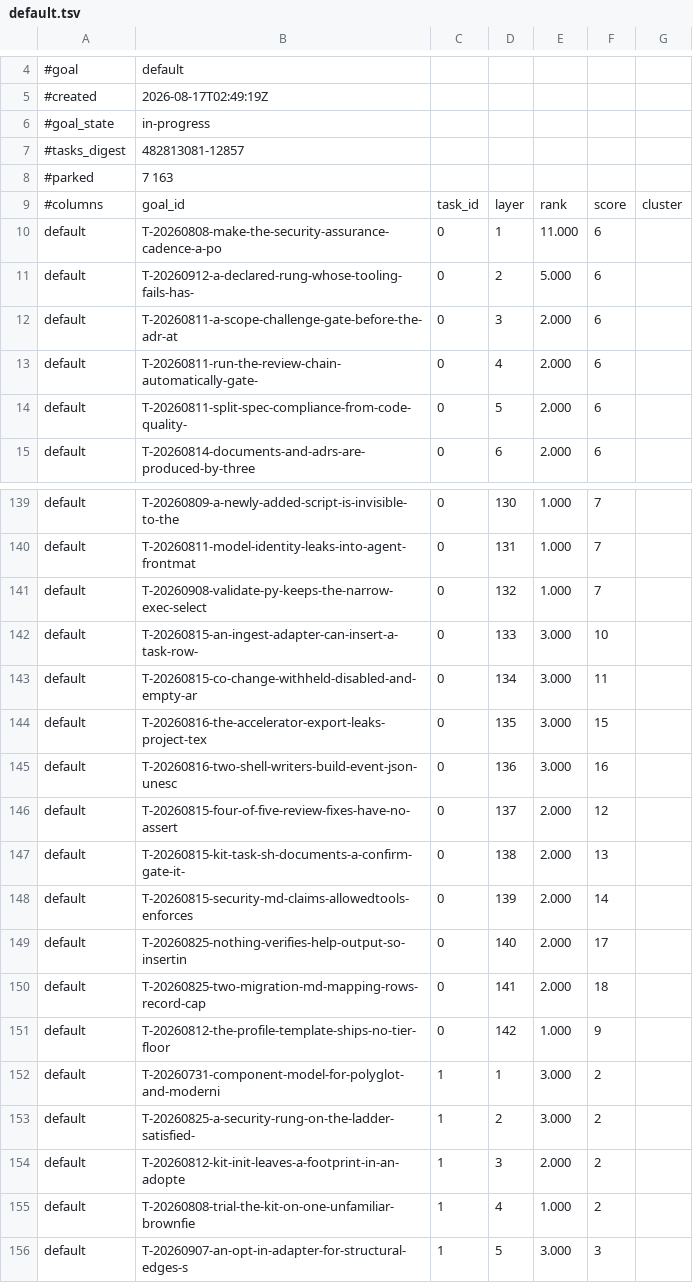
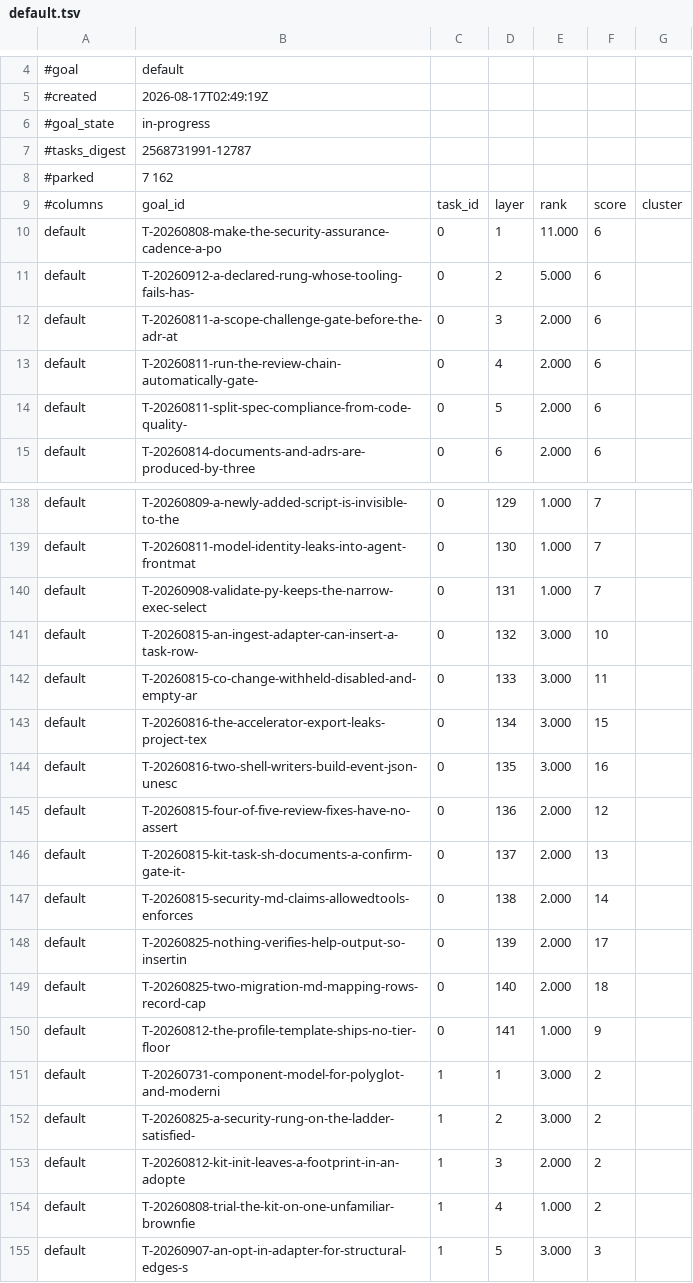
Before and after one commit to raghuveer/coding-kit, a TSV file: .project/plans/default.tsv, drawn as a sheet; only a part is shown, gaps mark what is left out; addresses are those after the commit; the diff covers the shown part only; the diff names each change by its address in the sheet, - before the commit and + after, or states it on an @@ line.

```diff
--- a/.project/plans/default.tsv
+++ b/.project/plans/default.tsv
-B7: 482813081-12857
+B7: 2568731991-12787
-B8: 7 163
+B8: 7 162
-D138: 130
+D138: 129
-D139: 131
+D139: 130
-D140: 132
+D140: 131
-D141: 133
+D141: 132
-D142: 134
+D142: 133
-D143: 135
+D143: 134
-D144: 136
+D144: 135
-D145: 137
+D145: 136
-D146: 138
+D146: 137
-D147: 139
+D147: 138
-D148: 140
+D148: 139
-D149: 141
+D149: 140
-D150: 142
+D150: 141
```
Also changed, not shown: 1 removed row and 27 edited cells elsewhere in this file, 1 other file.
